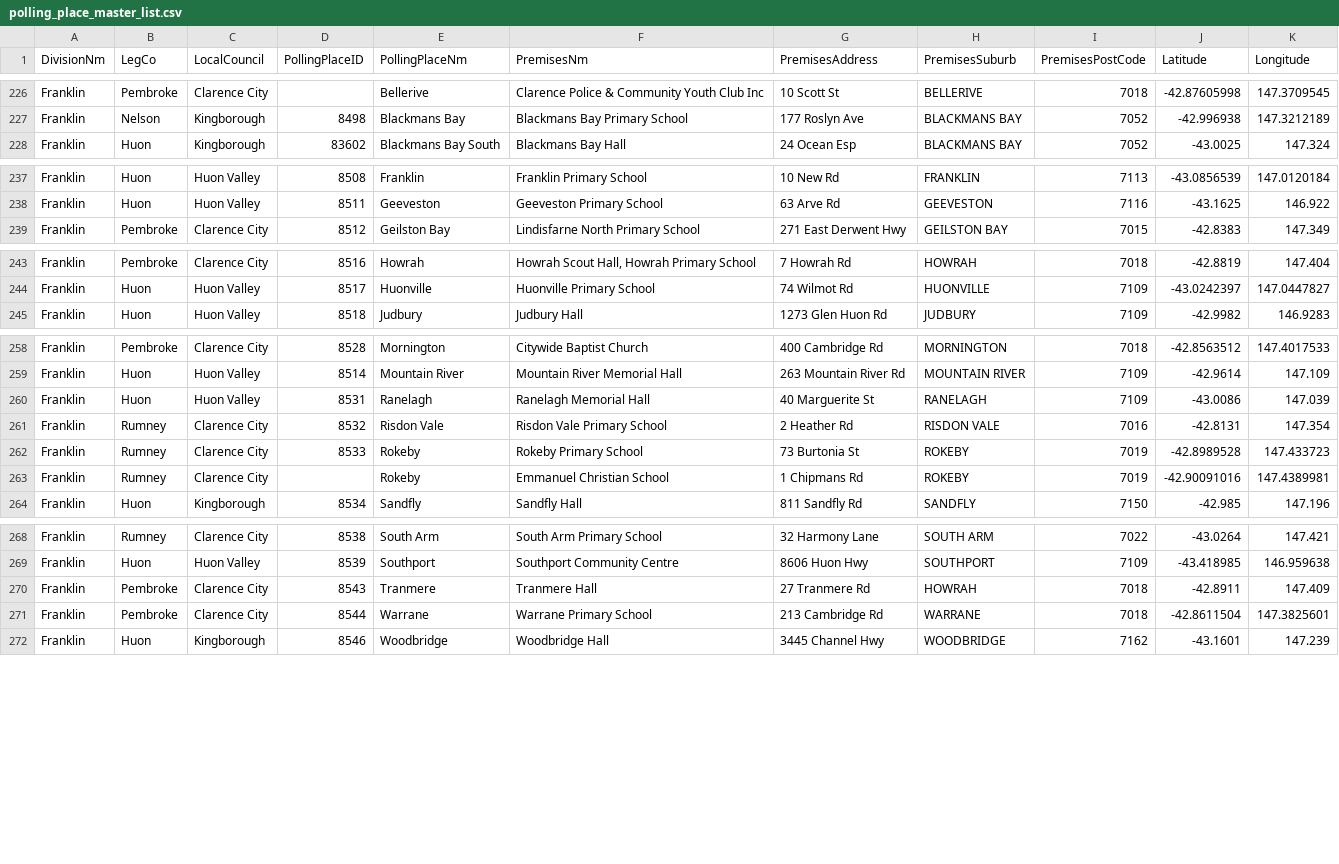
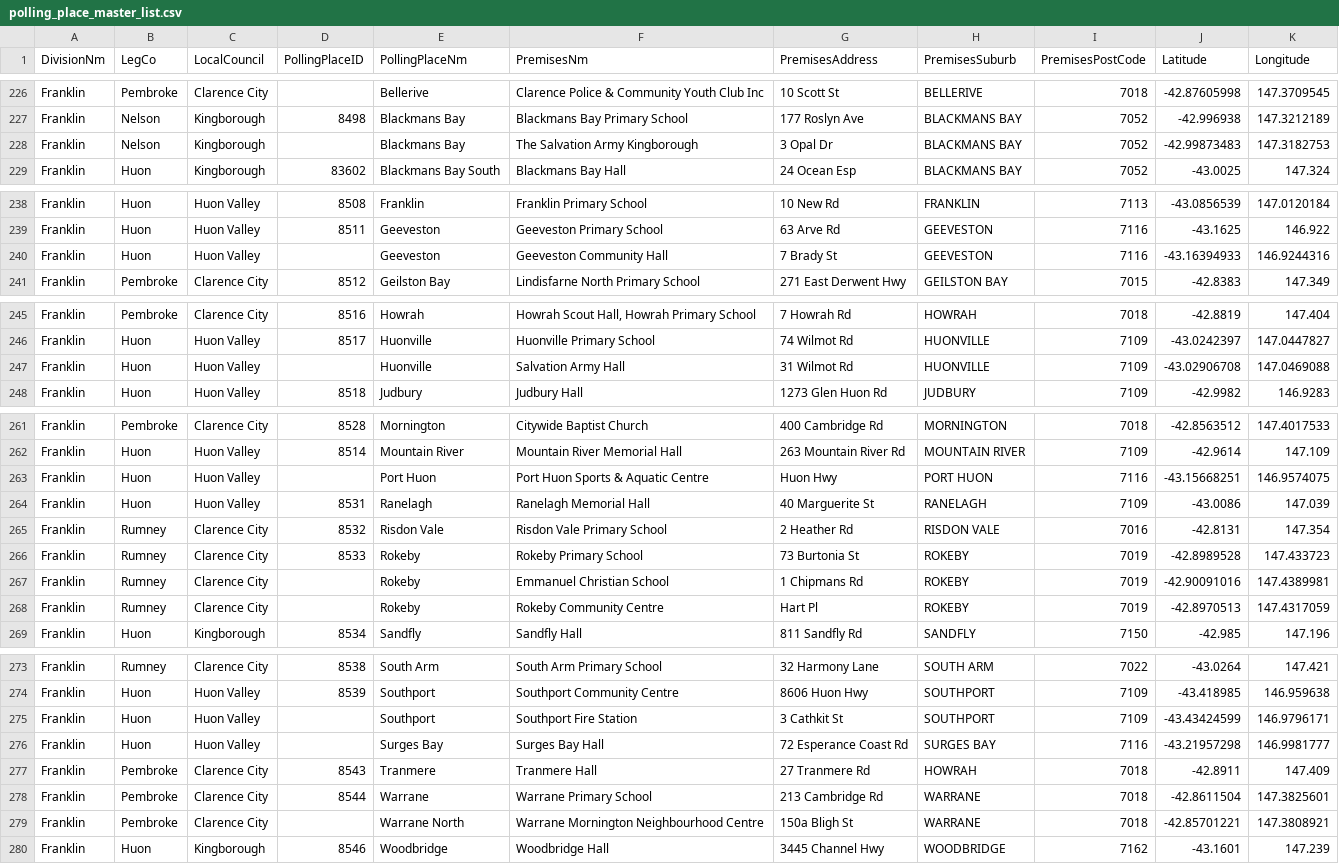
Before and after one commit to DamienIrving/election-analysis, a CSV file: processed_data/polling_place_master_list.csv, drawn as a sheet; only a part is shown, gaps mark what is left out; the diff names each change by its address in the sheet, - before the commit and + after, or states it on an @@ line.

Commit message:
Finish Franklin14

```diff
--- a/processed_data/polling_place_master_list.csv
+++ b/processed_data/polling_place_master_list.csv
+row 228: Franklin | Nelson | Kingborough |  | Blackmans Bay | The Salvation Army Kingborough | 3 Opal Dr | BLACKMANS BAY | 7052 | -42.99873483 | 147.3182753
+row 240: Franklin | Huon | Huon Valley |  | Geeveston | Geeveston Community Hall | 7 Brady St | GEEVESTON | 7116 | -43.16394933 | 146.9244316
+row 247: Franklin | Huon | Huon Valley |  | Huonville | Salvation Army Hall | 31 Wilmot Rd | HUONVILLE | 7109 | -43.02906708 | 147.0469088
+row 263: Franklin | Huon | Huon Valley |  | Port Huon | Port Huon Sports & Aquatic Centre | Huon Hwy | PORT HUON | 7116 | -43.15668251 | 146.9574075
+row 268: Franklin | Rumney | Clarence City |  | Rokeby | Rokeby Community Centre | Hart Pl | ROKEBY | 7019 | -42.8970513 | 147.4317059
+row 275: Franklin | Huon | Huon Valley |  | Southport | Southport Fire Station | 3 Cathkit St | SOUTHPORT | 7109 | -43.43424599 | 146.9796171
+row 276: Franklin | Huon | Huon Valley |  | Surges Bay | Surges Bay Hall | 72 Esperance Coast Rd | SURGES BAY | 7116 | -43.21957298 | 146.9981777
+row 279: Franklin | Pembroke | Clarence City |  | Warrane North | Warrane Mornington Neighbourhood Centre | 150a Bligh St | WARRANE | 7018 | -42.85701221 | 147.3808921
```
Also changed, not shown: data/State14-HA-polling-places-Franklin.csv, 1 other file.
